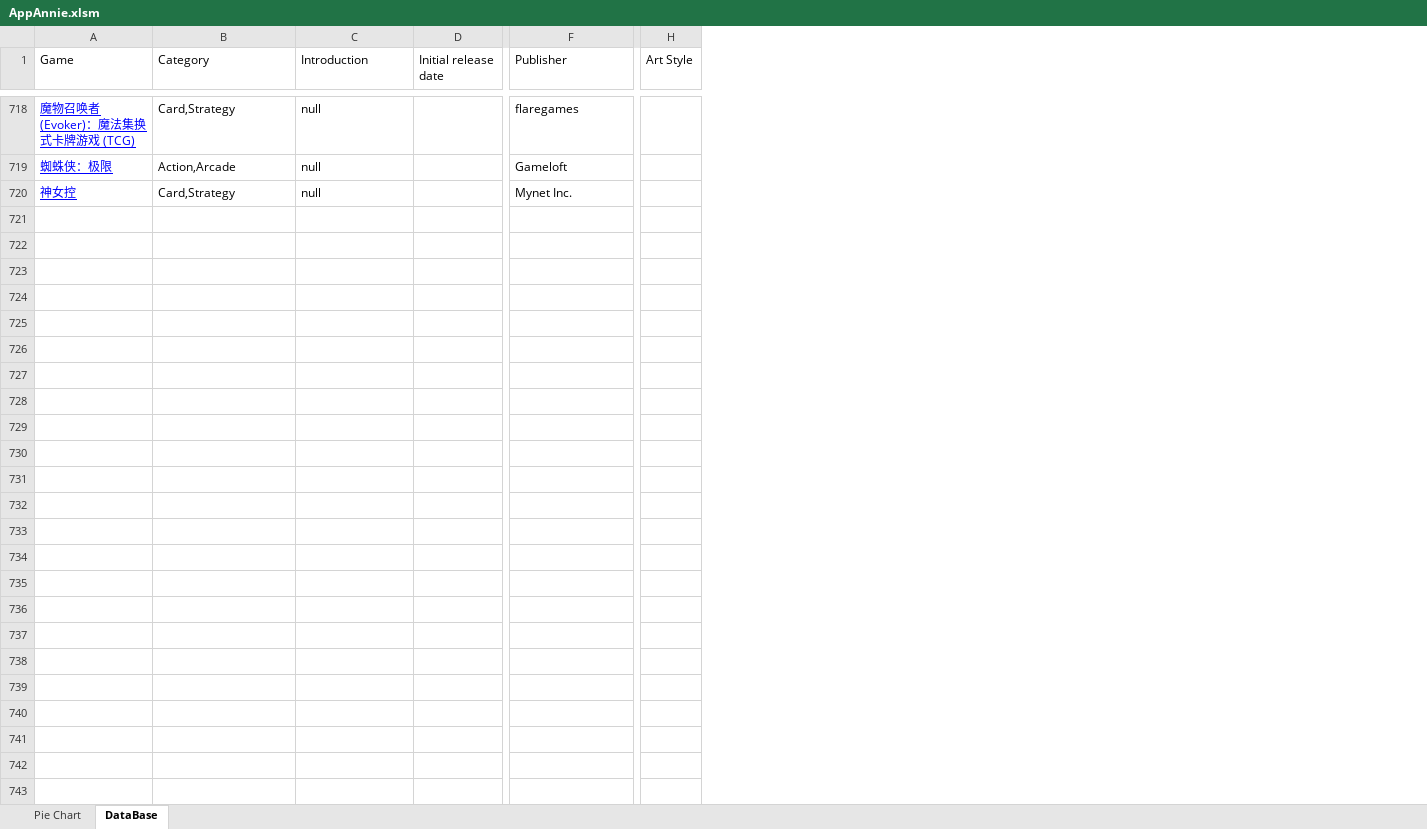
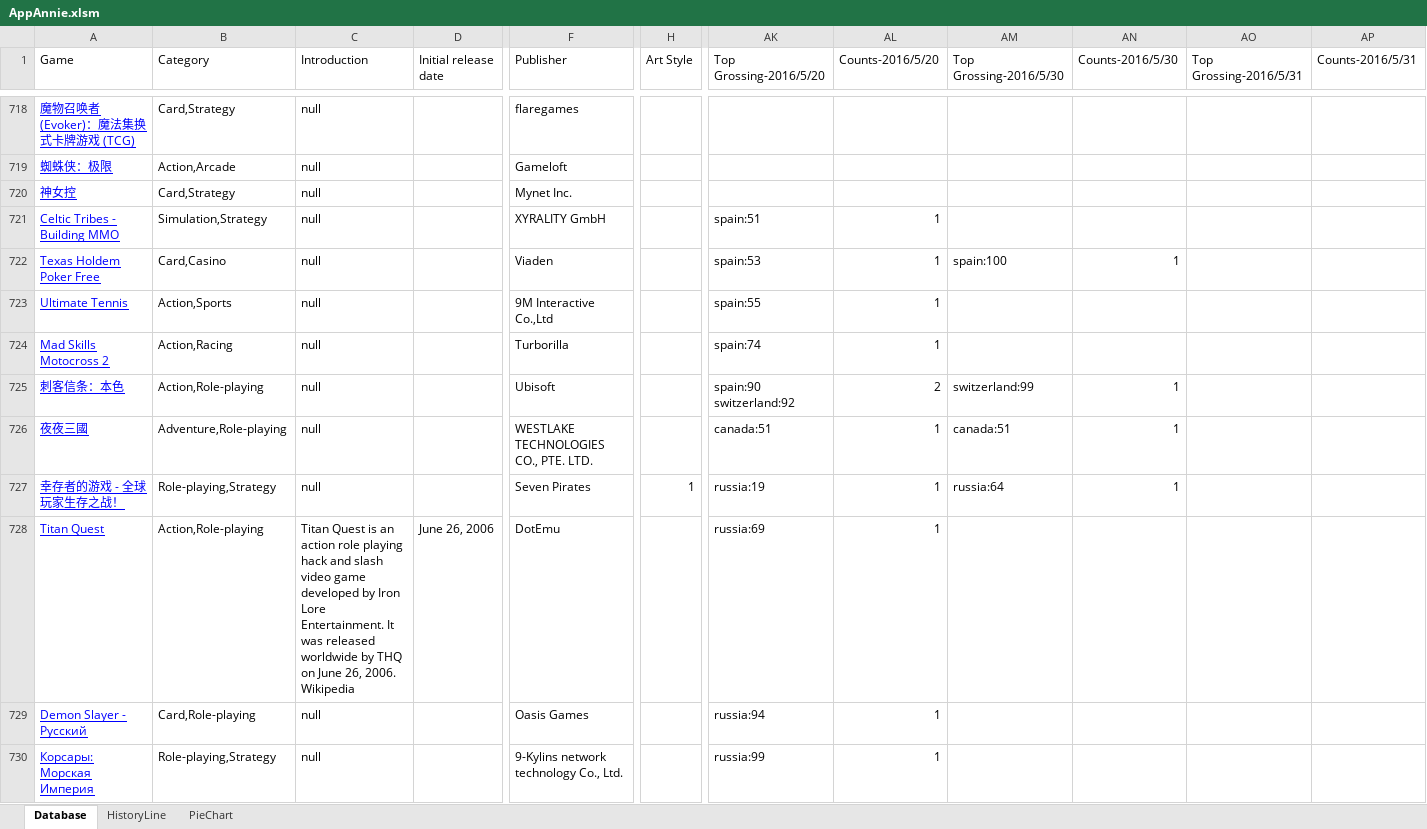
Before and after one commit to napyang/VBA-AppAnnie, an Excel workbook: AppAnnie.xlsm, sheet Database, drawn as a sheet; only a part is shown, gaps mark what is left out; values as stored, in another font and other column widths than the file's, no borders; charts and pictures and conditional formats not drawn; rows hold the shown columns only; ↵ is a line break in a cell; the diff covers the shown part only; the diff names each change by its address in the sheet, - before the commit and + after, or states it on an @@ line.

Commit message:
Add auto Pie Chart

```diff
--- a/AppAnnie.xlsm (sheet Database)
+++ b/AppAnnie.xlsm (sheet Database)
-sheet tab: DataBase
+sheet tab: Database
-sheet tab: Pie Chart
+sheet tab: HistoryLine
+sheet tab: PieChart
+column AK (Top Grossing-2016/5/20), empty
+column AL (Counts-2016/5/20), empty
+column AM (Top Grossing-2016/5/30), empty
+column AN (Counts-2016/5/30), empty
+column AO (Top Grossing-2016/5/31), empty
+column AP (Counts-2016/5/31), empty
+row 721: Celtic Tribes - Building MMO | Simulation,Strategy | null |  | XYRALITY GmbH |  | spain:51 | 1
+row 722: Texas Holdem Poker Free | Card,Casino | null |  | Viaden |  | spain:53 | 1 | spain:100 | 1
+row 723: Ultimate Tennis | Action,Sports | null |  | 9M Interactive Co.,Ltd |  | spain:55 | 1
+row 724: Mad Skills Motocross 2 | Action,Racing | null |  | Turborilla |  | spain:74 | 1
+row 725: 刺客信条：本色 | Action,Role-playing | null |  | Ubisoft |  | spain:90 ↵ switzerland:92 | 2 | switzerland:99 | 1
+row 726: 夜夜三國 | Adventure,Role-playing | null |  | WESTLAKE TECHNOLOGIES CO., PTE. LTD. |  | canada:51 | 1 | canada:51 | 1
+row 727: 幸存者的游戏 - 全球玩家生存之战！ | Role-playing,Strategy | null |  | Seven Pirates | 1 | russia:19 | 1 | russia:64 | 1
+row 728: Titan Quest | Action,Role-playing | Titan Quest is an action role playing hack and slash video game developed by Iron Lore Entertainment. It was released worldwide by THQ on June 26, 2006. Wikipedia | June 26, 2006 | DotEmu |  | russia:69 | 1
+row 729: Demon Slayer - Pусский | Card,Role-playing | null |  | Oasis Games |  | russia:94 | 1
+row 730: Корсары: Морская Империя | Role-playing,Strategy | null |  | 9-Kylins network technology Co., Ltd. |  | russia:99 | 1
```
Also changed, not shown: 76 added rows and 21 edited cells elsewhere in this sheet, charts or pictures.
